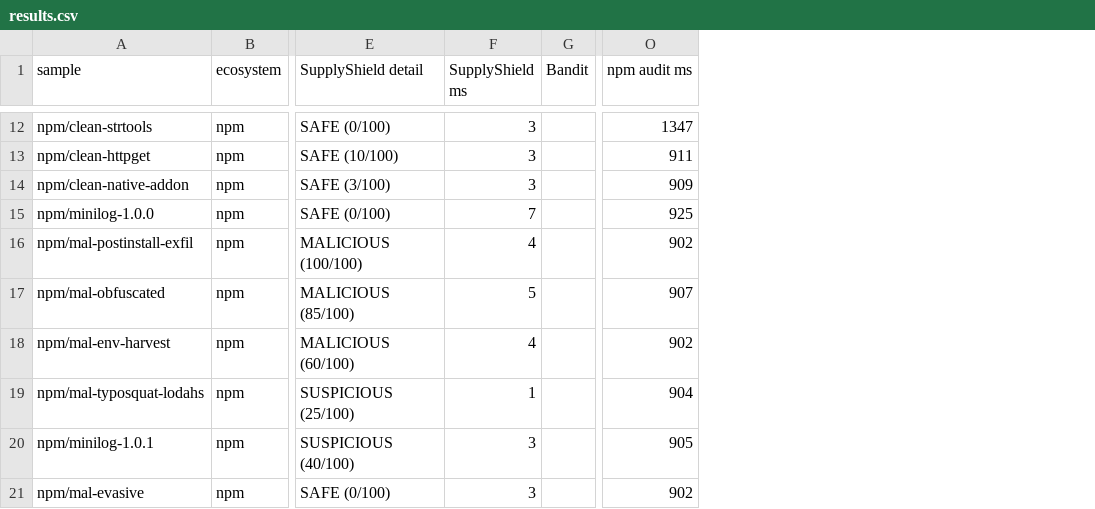
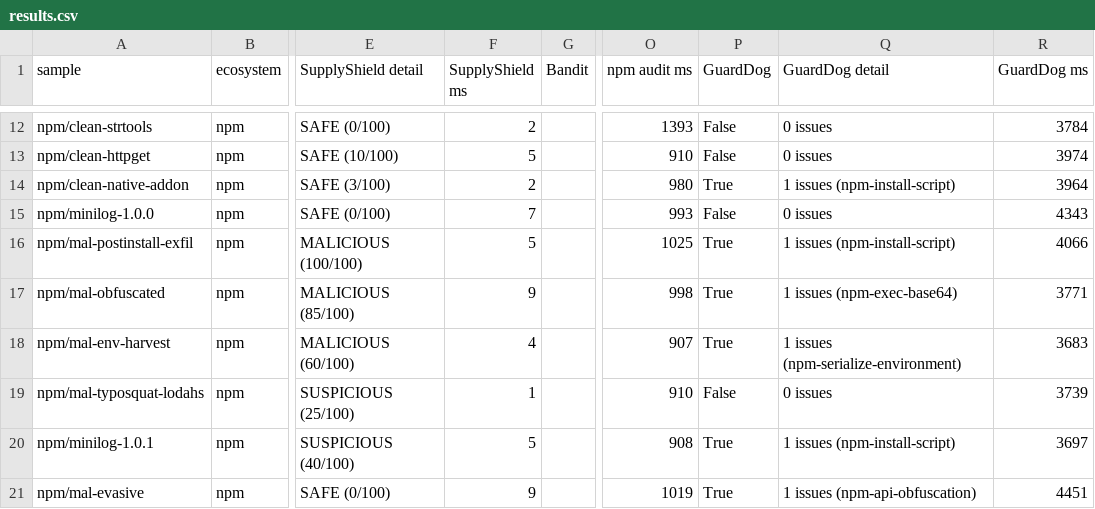
Before and after one commit to PahuldeepSinghSodhi/supplyshield, a CSV file: eval/results.csv, drawn as a sheet; only a part is shown, gaps mark what is left out; the diff covers the shown part only; the diff names each change by its address in the sheet, - before the commit and + after, or states it on an @@ line.

```diff
--- a/eval/results.csv
+++ b/eval/results.csv
+column P (GuardDog), rows 12-21: False | False | True | False | True | True | True | False | True | True
+column Q (GuardDog detail), rows 12-21: 0 issues | 0 issues | 1 issues (npm-install-script) | 0 issues | 1 issues (npm-install-script) | 1 issues (npm-exec-base64) | 1 issues (npm-serialize-environment) | 0 issues | 1 issues (npm-install-script) | 1 issues (npm-api-obfuscation)
+column R (GuardDog ms), rows 12-21: 3784 | 3974 | 3964 | 4343 | 4066 | 3771 | 3683 | 3739 | 3697 | 4451
-F12 (SupplyShield ms): 3
+F12 (SupplyShield ms): 2
-O12 (npm audit ms): 1347
+O12 (npm audit ms): 1393
-F13 (SupplyShield ms): 3
+F13 (SupplyShield ms): 5
-O13 (npm audit ms): 911
+O13 (npm audit ms): 910
-F14 (SupplyShield ms): 3
+F14 (SupplyShield ms): 2
-O14 (npm audit ms): 909
+O14 (npm audit ms): 980
-O15 (npm audit ms): 925
+O15 (npm audit ms): 993
-F16 (SupplyShield ms): 4
+F16 (SupplyShield ms): 5
-O16 (npm audit ms): 902
+O16 (npm audit ms): 1025
-F17 (SupplyShield ms): 5
+F17 (SupplyShield ms): 9
-O17 (npm audit ms): 907
+O17 (npm audit ms): 998
-O18 (npm audit ms): 902
+O18 (npm audit ms): 907
-O19 (npm audit ms): 904
+O19 (npm audit ms): 910
-F20 (SupplyShield ms): 3
+F20 (SupplyShield ms): 5
-O20 (npm audit ms): 905
+O20 (npm audit ms): 908
-F21 (SupplyShield ms): 3
+F21 (SupplyShield ms): 9
-O21 (npm audit ms): 902
+O21 (npm audit ms): 1019
```
Also changed, not shown: 28 edited cells elsewhere in this file, 5 other files.
